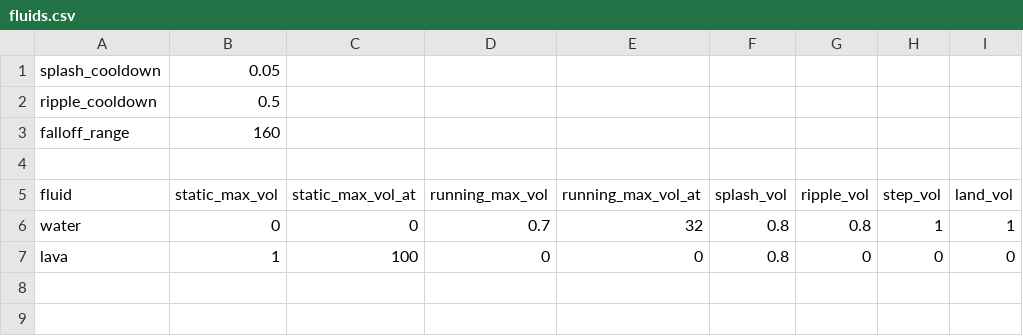
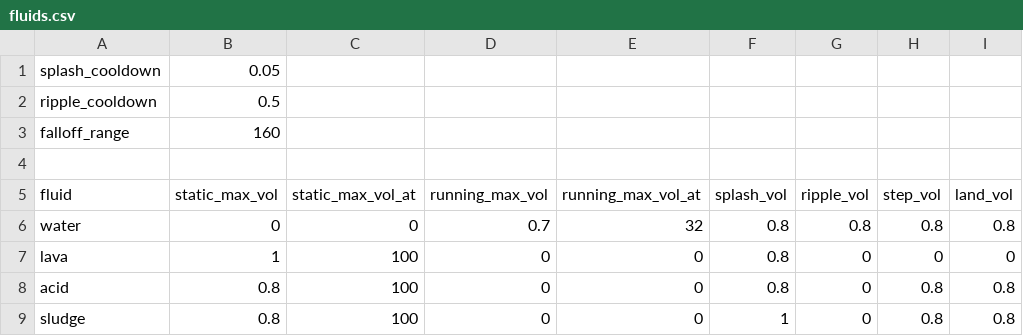
Before and after one commit to eldskald/sdl3-game, a CSV file: data/audio/fluids.csv, drawn as a sheet.

Commit message:
feat: new fluids and fluid graphics features

```diff
--- a/data/audio/fluids.csv
+++ b/data/audio/fluids.csv
@@ -5,3 +5,5 @@ falloff_range,160,,,,,,,
 fluid,static_max_vol,static_max_vol_at,running_max_vol,running_max_vol_at,splash_vol,ripple_vol,step_vol,land_vol
-water,0,0,0.7,32,0.8,0.8,1,1
+water,0,0,0.7,32,0.8,0.8,0.8,0.8
 lava,1,100,0,0,0.8,0,0,0
+acid,0.8,100,0,0,0.8,0,0.8,0.8
+sludge,0.8,100,0,0,1,0,0.8,0.8
```
Also changed, not shown: data/graphics/particles.csv, data/simulation/fluids.csv, 54 other files.
